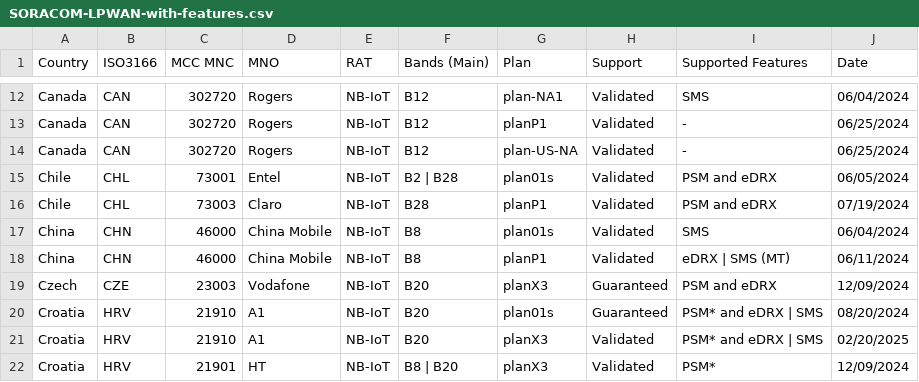
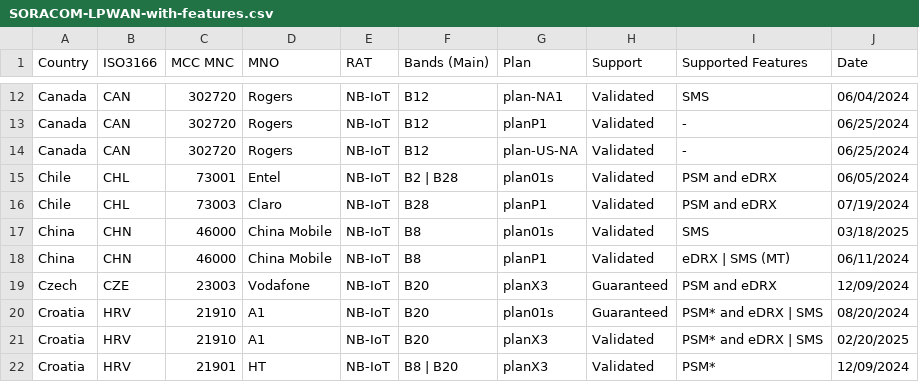
Before and after one commit to soracom/coverage-tests, a CSV file: SORACOM-LPWAN-with-features.csv, drawn as a sheet; only a part is shown, gaps mark what is left out.

Commit message:
Update SORACOM-LPWAN-with-features.csv
I tested China NB-IoT on plan01s today for a request from Nicolas and found data works but PSM and eDRX still do not

```diff
--- a/SORACOM-LPWAN-with-features.csv
+++ b/SORACOM-LPWAN-with-features.csv
@@ -16,3 +16,3 @@ Chile,CHL,73001,Entel,NB-IoT,B2 | B28,plan01s,Validated,PSM and eDRX,06/05/2024
 Chile,CHL,73003,Claro,NB-IoT,B28,planP1,Validated,PSM and eDRX,07/19/2024
-China,CHN,46000,China Mobile,NB-IoT,B8,plan01s,Validated,SMS,06/04/2024
+China,CHN,46000,China Mobile,NB-IoT,B8,plan01s,Validated,SMS,03/18/2025
 China,CHN,46000,China Mobile,NB-IoT,B8,planP1,Validated,eDRX | SMS (MT),06/11/2024
```
